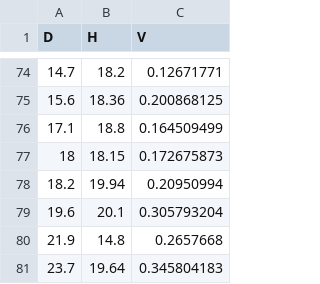
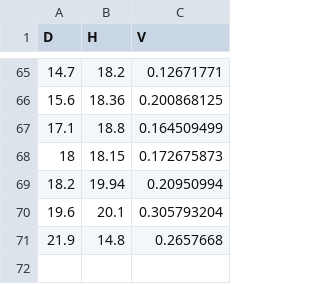
Before and after one commit to DeivisonSouza/IA-Potencial-IF, a CSV file: docs/R-scripts/Tectona.csv, drawn as a sheet; only a part is shown, gaps mark what is left out; the diff covers the shown part only.

```diff
--- a/docs/R-scripts/Tectona.csv
+++ b/docs/R-scripts/Tectona.csv
@@ -80,2 +71 @@ D,H,V
 21.9,14.8,0.2657668
-23.7,19.64,0.345804183
```
Also changed, not shown: 9 removed rows elsewhere in this file, 3 other files.
